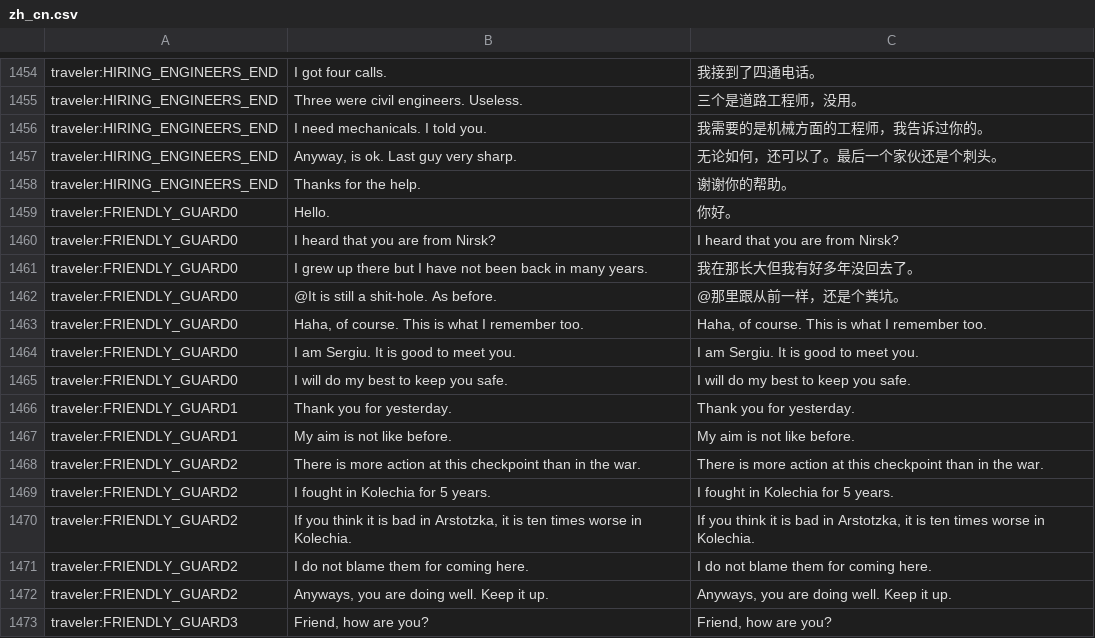
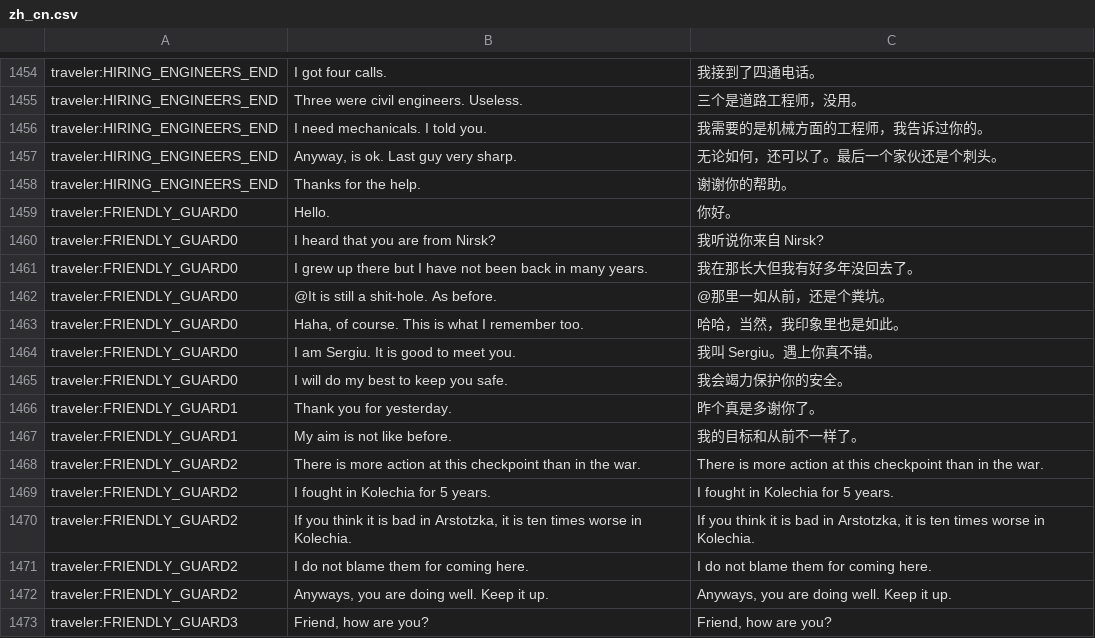
Before and after one commit to WhiteGemLoc/PPLoc, a CSV file: zh_cn.csv, drawn as a sheet; only a part is shown, gaps mark what is left out; the diff names each change by its address in the sheet, - before the commit and + after, or states it on an @@ line.

Commit message:
Updates fdea3cd6-6a3a-44e5-9c77-590aed5ed21e

```diff
--- a/zh_cn.csv
+++ b/zh_cn.csv
-C1460: I heard that you are from Nirsk?
+C1460: 我听说你来自 Nirsk?
-C1462: @那里跟从前一样，还是个粪坑。
+C1462: @那里一如从前，还是个粪坑。
-C1463: Haha, of course. This is what I remember too.
+C1463: 哈哈，当然，我印象里也是如此。
-C1464: I am Sergiu. It is good to meet you.
+C1464: 我叫 Sergiu。遇上你真不错。
-C1465: I will do my best to keep you safe.
+C1465: 我会竭力保护你的安全。
-C1466: Thank you for yesterday.
+C1466: 昨个真是多谢你了。
-C1467: My aim is not like before.
+C1467: 我的目标和从前不一样了。
```
